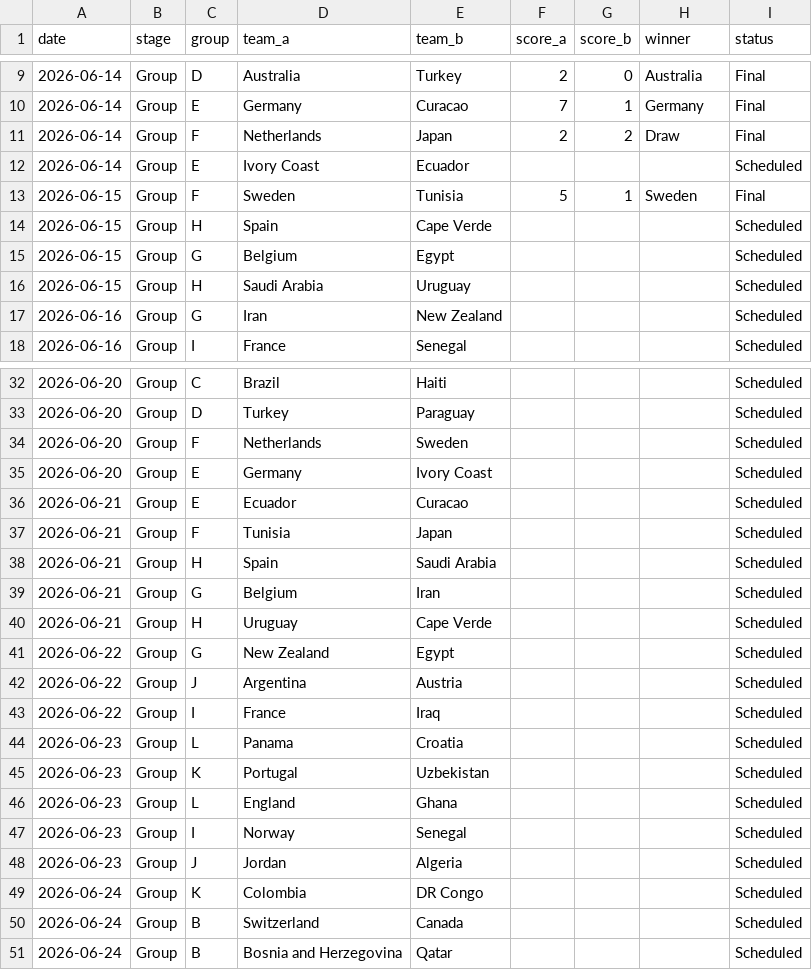
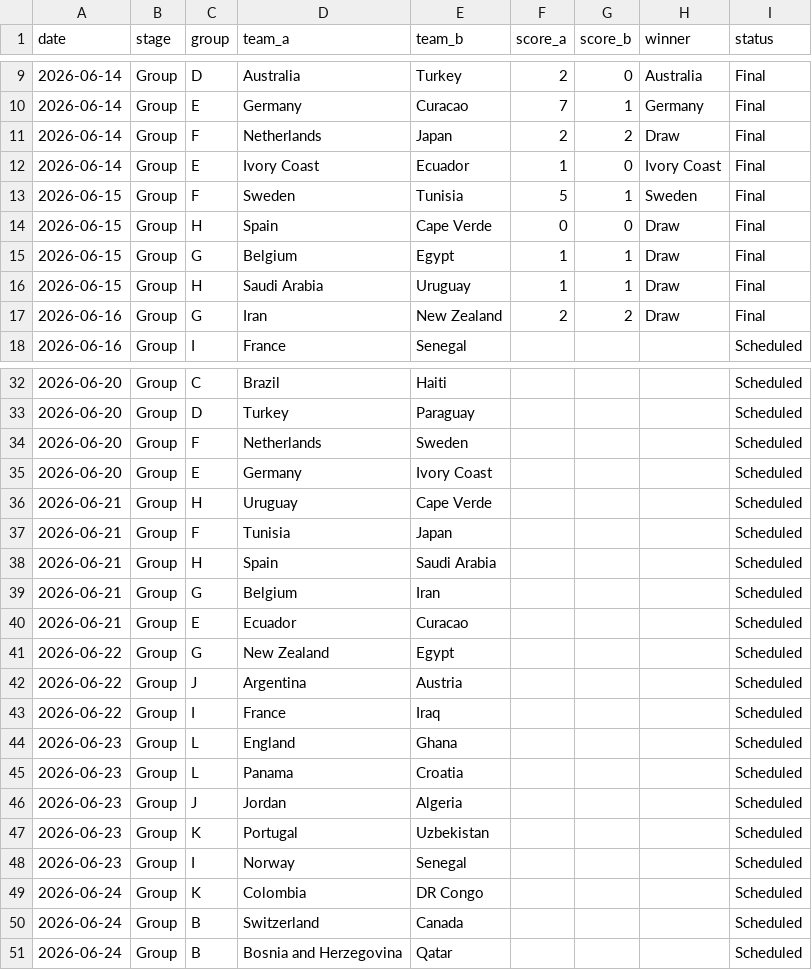
Before and after one commit to basillatif/world-cup-ai-simulator, a CSV file: data/sample/results.csv, drawn as a sheet; only a part is shown, gaps mark what is left out; the diff covers the shown part only.

```diff
--- a/data/sample/results.csv
+++ b/data/sample/results.csv
@@ -11,8 +11,8 @@ date,stage,group,team_a,team_b,score_a,score_b,winner,status
 2026-06-14,Group,F,Netherlands,Japan,2,2,Draw,Final
-2026-06-14,Group,E,Ivory Coast,Ecuador,,,,Scheduled
+2026-06-14,Group,E,Ivory Coast,Ecuador,1,0,Ivory Coast,Final
 2026-06-15,Group,F,Sweden,Tunisia,5,1,Sweden,Final
-2026-06-15,Group,H,Spain,Cape Verde,,,,Scheduled
-2026-06-15,Group,G,Belgium,Egypt,,,,Scheduled
-2026-06-15,Group,H,Saudi Arabia,Uruguay,,,,Scheduled
-2026-06-16,Group,G,Iran,New Zealand,,,,Scheduled
+2026-06-15,Group,H,Spain,Cape Verde,0,0,Draw,Final
+2026-06-15,Group,G,Belgium,Egypt,1,1,Draw,Final
+2026-06-15,Group,H,Saudi Arabia,Uruguay,1,1,Draw,Final
+2026-06-16,Group,G,Iran,New Zealand,2,2,Draw,Final
 2026-06-16,Group,I,France,Senegal,,,,Scheduled
@@ -35,3 +35,3 @@ date,stage,group,team_a,team_b,score_a,score_b,winner,status
 2026-06-20,Group,E,Germany,Ivory Coast,,,,Scheduled
-2026-06-21,Group,E,Ecuador,Curacao,,,,Scheduled
+2026-06-21,Group,H,Uruguay,Cape Verde,,,,Scheduled
 2026-06-21,Group,F,Tunisia,Japan,,,,Scheduled
@@ -39,3 +39,3 @@ date,stage,group,team_a,team_b,score_a,score_b,winner,status
 2026-06-21,Group,G,Belgium,Iran,,,,Scheduled
-2026-06-21,Group,H,Uruguay,Cape Verde,,,,Scheduled
+2026-06-21,Group,E,Ecuador,Curacao,,,,Scheduled
 2026-06-22,Group,G,New Zealand,Egypt,,,,Scheduled
@@ -43,7 +43,7 @@ date,stage,group,team_a,team_b,score_a,score_b,winner,status
 2026-06-22,Group,I,France,Iraq,,,,Scheduled
+2026-06-23,Group,L,England,Ghana,,,,Scheduled
 2026-06-23,Group,L,Panama,Croatia,,,,Scheduled
+2026-06-23,Group,J,Jordan,Algeria,,,,Scheduled
 2026-06-23,Group,K,Portugal,Uzbekistan,,,,Scheduled
-2026-06-23,Group,L,England,Ghana,,,,Scheduled
 2026-06-23,Group,I,Norway,Senegal,,,,Scheduled
-2026-06-23,Group,J,Jordan,Algeria,,,,Scheduled
 2026-06-24,Group,K,Colombia,DR Congo,,,,Scheduled
```
Also changed, not shown: 7 moved rows elsewhere in this file.
